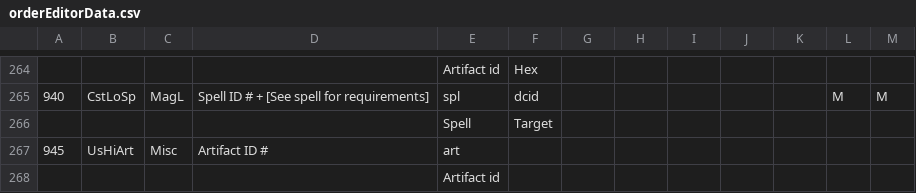
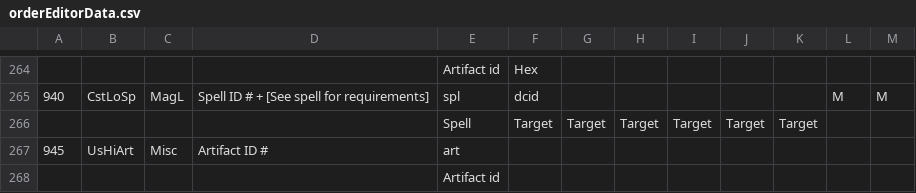
Before and after one commit to JOverseer/joverseer, a CSV file: joverseerjar/resources/metadata/orderEditorData.csv, drawn as a sheet; only a part is shown, gaps mark what is left out.

Commit message:
6 parameters for 940 412
Adds support for up to 6 parameters for artifact IDs on cast Lore Spell
940 412/418/428

Also fixes Ed's typos in the hex info filter.

```diff
--- a/joverseerjar/resources/metadata/orderEditorData.csv
+++ b/joverseerjar/resources/metadata/orderEditorData.csv
@@ -265,3 +265,3 @@
 940;CstLoSp;MagL;Spell ID # + [See spell for requirements];spl;dcid;;;;;;M;M
-;;;;Spell;Target;;;;;;;
+;;;;Spell;Target;Target;Target;Target;Target;Target;;
 945;UsHiArt;Misc;Artifact ID #;art;;;;;;;;
```
Also changed, not shown: 2 other files.
